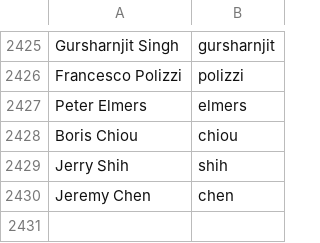
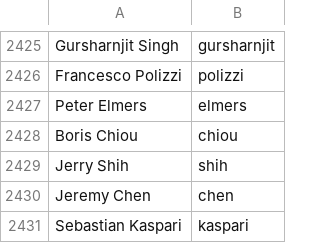
Before and after one commit to mozilla/community-data, a CSV file: names.csv, drawn as a sheet; only a part is shown, gaps mark what is left out; the diff names each change by its address in the sheet, - before the commit and + after, or states it on an @@ line.

Commit message:
Sebastian Kaspari <s.kaspari@gmail.com>: "Fixed several bugs in Firefox for Android"

```diff
--- a/names.csv
+++ b/names.csv
+row 2431: Sebastian Kaspari | kaspari
```
